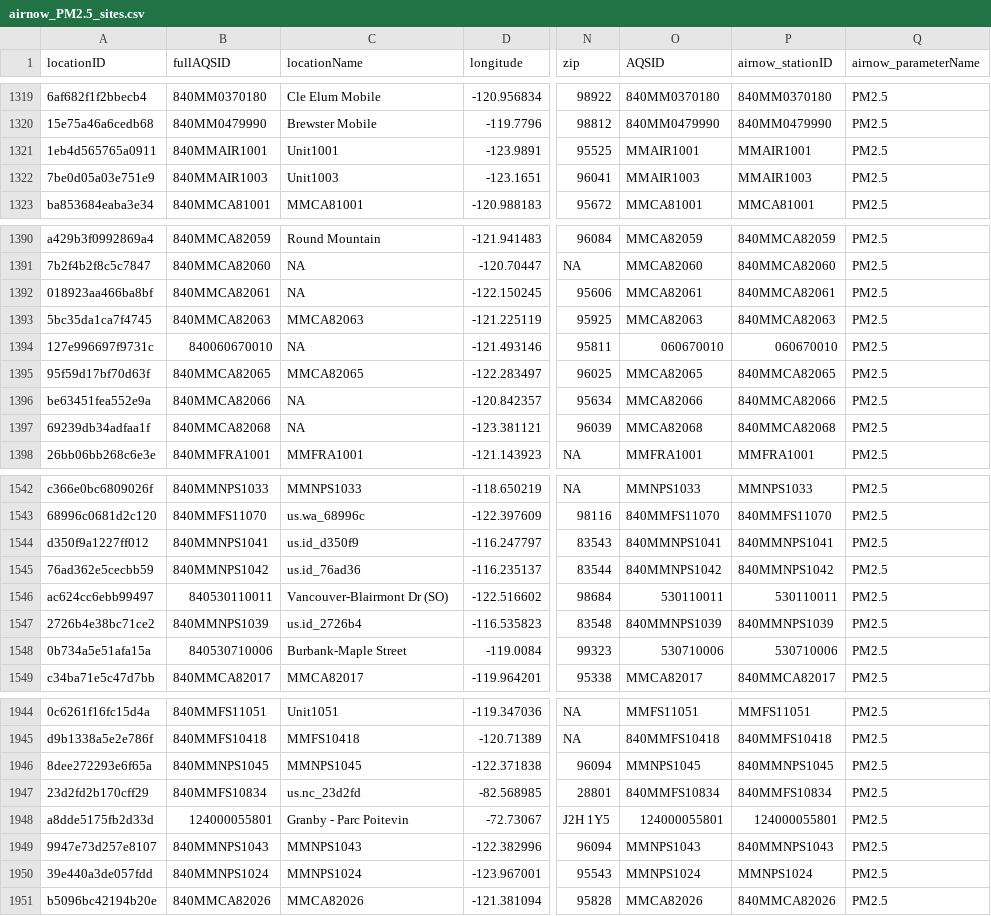
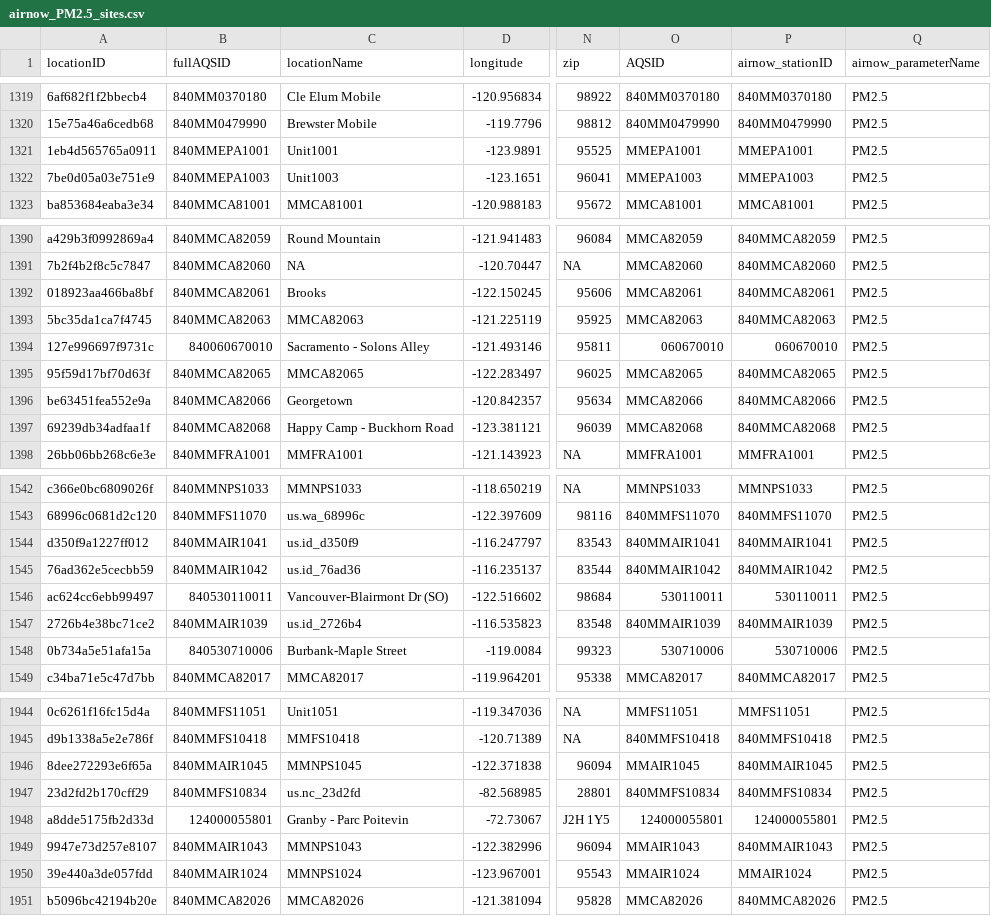
Before and after one commit to pnwairfire/known-locations, a CSV file: AirNow/airnow_PM2.5_sites.csv, drawn as a sheet; only a part is shown, gaps mark what is left out; the diff covers the shown part only; the diff names each change by its address in the sheet, - before the commit and + after, or states it on an @@ line.

Commit message:
updated airnow, filling in missing locationNames

```diff
--- a/AirNow/airnow_PM2.5_sites.csv
+++ b/AirNow/airnow_PM2.5_sites.csv
-B1321 (fullAQSID): 840MMAIR1001
+B1321 (fullAQSID): 840MMEPA1001
-O1321 (AQSID): MMAIR1001
+O1321 (AQSID): MMEPA1001
-P1321 (airnow_stationID): MMAIR1001
+P1321 (airnow_stationID): MMEPA1001
-B1322 (fullAQSID): 840MMAIR1003
+B1322 (fullAQSID): 840MMEPA1003
-O1322 (AQSID): MMAIR1003
+O1322 (AQSID): MMEPA1003
-P1322 (airnow_stationID): MMAIR1003
+P1322 (airnow_stationID): MMEPA1003
-C1392 (locationName): NA
+C1392 (locationName): Brooks
-C1394 (locationName): NA
+C1394 (locationName): Sacramento - Solons Alley
-C1396 (locationName): NA
+C1396 (locationName): Georgetown
-C1397 (locationName): NA
+C1397 (locationName): Happy Camp - Buckhorn Road
-B1544 (fullAQSID): 840MMNPS1041
+B1544 (fullAQSID): 840MMAIR1041
-O1544 (AQSID): 840MMNPS1041
+O1544 (AQSID): 840MMAIR1041
-P1544 (airnow_stationID): 840MMNPS1041
+P1544 (airnow_stationID): 840MMAIR1041
-B1545 (fullAQSID): 840MMNPS1042
+B1545 (fullAQSID): 840MMAIR1042
-O1545 (AQSID): 840MMNPS1042
+O1545 (AQSID): 840MMAIR1042
-P1545 (airnow_stationID): 840MMNPS1042
+P1545 (airnow_stationID): 840MMAIR1042
-B1547 (fullAQSID): 840MMNPS1039
+B1547 (fullAQSID): 840MMAIR1039
-O1547 (AQSID): 840MMNPS1039
+O1547 (AQSID): 840MMAIR1039
-P1547 (airnow_stationID): 840MMNPS1039
+P1547 (airnow_stationID): 840MMAIR1039
-B1946 (fullAQSID): 840MMNPS1045
+B1946 (fullAQSID): 840MMAIR1045
-O1946 (AQSID): MMNPS1045
+O1946 (AQSID): MMAIR1045
-P1946 (airnow_stationID): 840MMNPS1045
+P1946 (airnow_stationID): 840MMAIR1045
-B1949 (fullAQSID): 840MMNPS1043
+B1949 (fullAQSID): 840MMAIR1043
-O1949 (AQSID): MMNPS1043
+O1949 (AQSID): MMAIR1043
-P1949 (airnow_stationID): 840MMNPS1043
+P1949 (airnow_stationID): 840MMAIR1043
-B1950 (fullAQSID): 840MMNPS1024
+B1950 (fullAQSID): 840MMAIR1024
-O1950 (AQSID): MMNPS1024
+O1950 (AQSID): MMAIR1024
-P1950 (airnow_stationID): MMNPS1024
+P1950 (airnow_stationID): MMAIR1024
```
Also changed, not shown: 117 edited cells elsewhere in this file, 4 other files.
